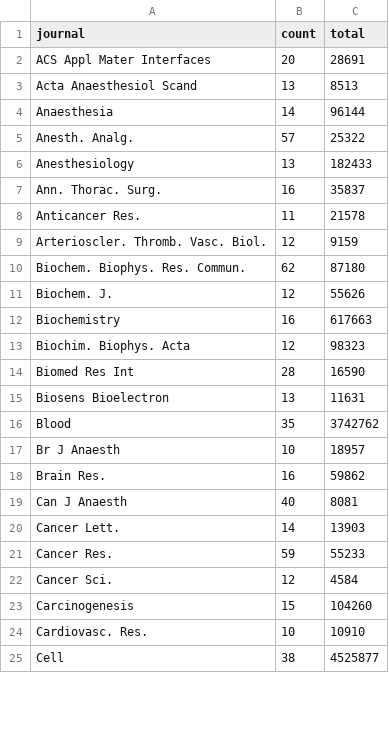
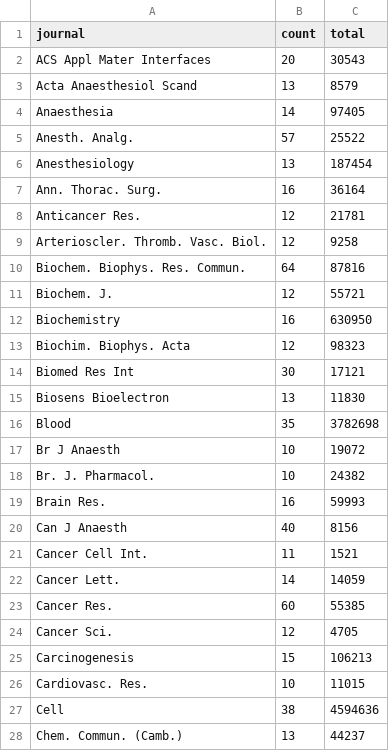
Before and after one commit to neilfws/PubMed, a CSV file: retractions/data/journals_retractionOf.csv, drawn as a sheet; only a part is shown; the diff covers the shown part only.

Commit message:
generated latest PubMed retraction data and report

```diff
--- a/retractions/data/journals_retractionOf.csv
+++ b/retractions/data/journals_retractionOf.csv
@@ -1,25 +1,28 @@
 journal,count,total
-ACS Appl Mater Interfaces,20,28691
-Acta Anaesthesiol Scand,13,8513
-Anaesthesia,14,96144
-Anesth. Analg.,57,25322
-Anesthesiology,13,182433
-Ann. Thorac. Surg.,16,35837
-Anticancer Res.,11,21578
-Arterioscler. Thromb. Vasc. Biol.,12,9159
-Biochem. Biophys. Res. Commun.,62,87180
-Biochem. J.,12,55626
-Biochemistry,16,617663
+ACS Appl Mater Interfaces,20,30543
+Acta Anaesthesiol Scand,13,8579
+Anaesthesia,14,97405
+Anesth. Analg.,57,25522
+Anesthesiology,13,187454
+Ann. Thorac. Surg.,16,36164
+Anticancer Res.,12,21781
+Arterioscler. Thromb. Vasc. Biol.,12,9258
+Biochem. Biophys. Res. Commun.,64,87816
+Biochem. J.,12,55721
+Biochemistry,16,630950
 Biochim. Biophys. Acta,12,98323
-Biomed Res Int,28,16590
-Biosens Bioelectron,13,11631
-Blood,35,3742762
-Br J Anaesth,10,18957
-Brain Res.,16,59862
-Can J Anaesth,40,8081
-Cancer Lett.,14,13903
-Cancer Res.,59,55233
-Cancer Sci.,12,4584
-Carcinogenesis,15,104260
-Cardiovasc. Res.,10,10910
-Cell,38,4525877
+Biomed Res Int,30,17121
+Biosens Bioelectron,13,11830
+Blood,35,3782698
+Br J Anaesth,10,19072
+Br. J. Pharmacol.,10,24382
+Brain Res.,16,59993
+Can J Anaesth,40,8156
+Cancer Cell Int.,11,1521
+Cancer Lett.,14,14059
+Cancer Res.,60,55385
+Cancer Sci.,12,4705
+Carcinogenesis,15,106213
+Cardiovasc. Res.,10,11015
+Cell,38,4594636
+Chem. Commun. (Camb.),13,44237
```
Also changed, not shown: 8 added rows and 120 edited cells elsewhere in this file, retractions/data/journals_retracted.csv, retractions/data/years.csv, 2 other files.
